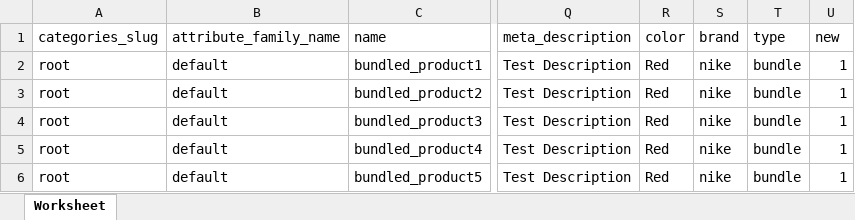
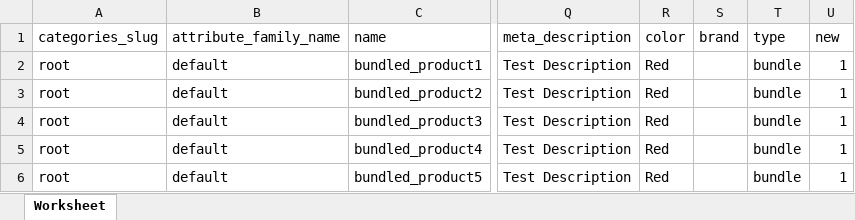
Before and after one commit to bagisto/bagisto-bulk-upload, an Excel workbook: storage/app/public/downloads/sample-files/bulkbundleproductupload.xlsx, sheet Worksheet, drawn as a sheet; only a part is shown, gaps mark what is left out; values as stored, in another font and other column widths than the file's, no borders; the diff names each change by its address in the sheet, - before the commit and + after, or states it on an @@ line.

```diff
--- a/storage/app/public/downloads/sample-files/bulkbundleproductupload.xlsx (sheet Worksheet)
+++ b/storage/app/public/downloads/sample-files/bulkbundleproductupload.xlsx (sheet Worksheet)
-S2:S6 (brand): nike
+S2:S6 (brand): (empty)
```
Also changed, not shown: storage/app/public/downloads/sample-files/bulkbookingproductupload.xlsx, storage/app/public/downloads/sample-files/bulkdownloadableproductupload.xlsx, 7 other files.
